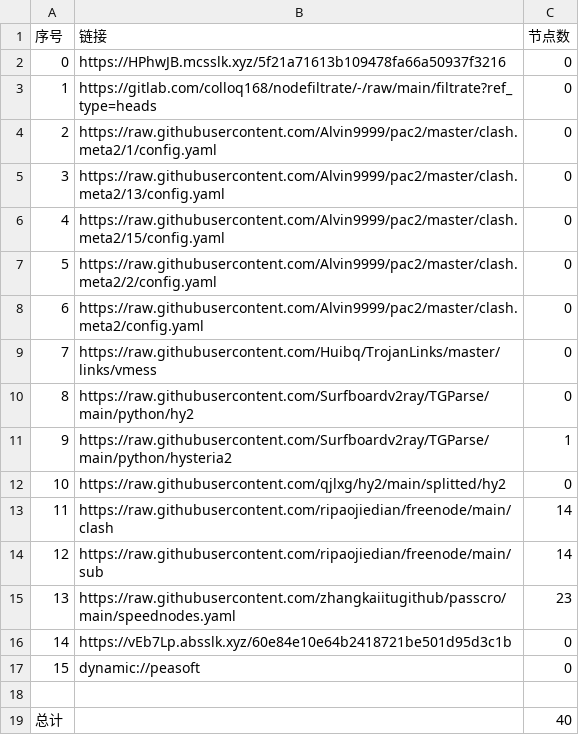
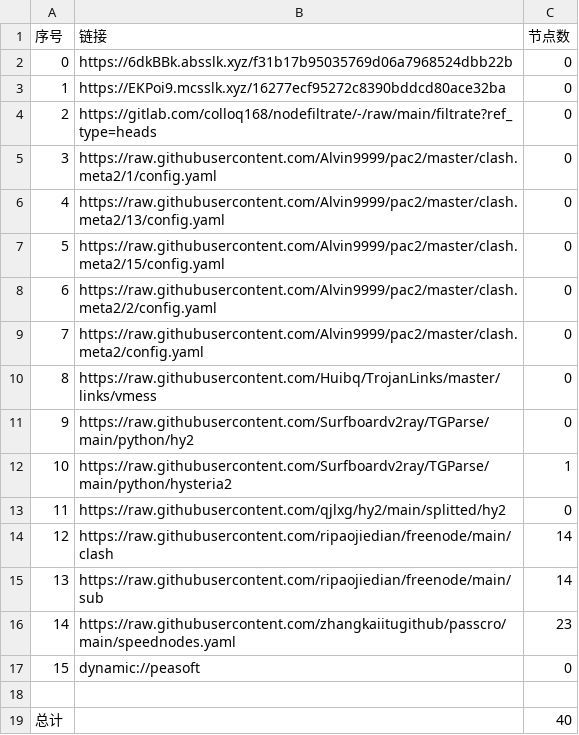
Before and after one commit to link8077/AutoMergePublicNodes, a CSV file: list_result.csv, drawn as a sheet; removed rows and columns are numbered as before the commit, all else as after; the diff names each change by its address in the sheet, - before the commit and + after, or states it on an @@ line.

```diff
--- a/list_result.csv
+++ b/list_result.csv
-B2 (链接): https://HPhwJB.mcsslk.xyz/5f21a71613b109478fa66a50937f3216
+B2 (链接): https://6dkBBk.absslk.xyz/f31b17b95035769d06a7968524dbb22b
+row 3: 1 | https://EKPoi9.mcsslk.xyz/16277ecf95272c8390bddcd80ace32ba | 0
@@ column A (序号) renumbered between rows 4 and 16 @@
-row 16: 14 | https://vEb7Lp.absslk.xyz/60e84e10e64b2418721be501d95d3c1b | 0
```
Also changed, not shown: 20 other files.
